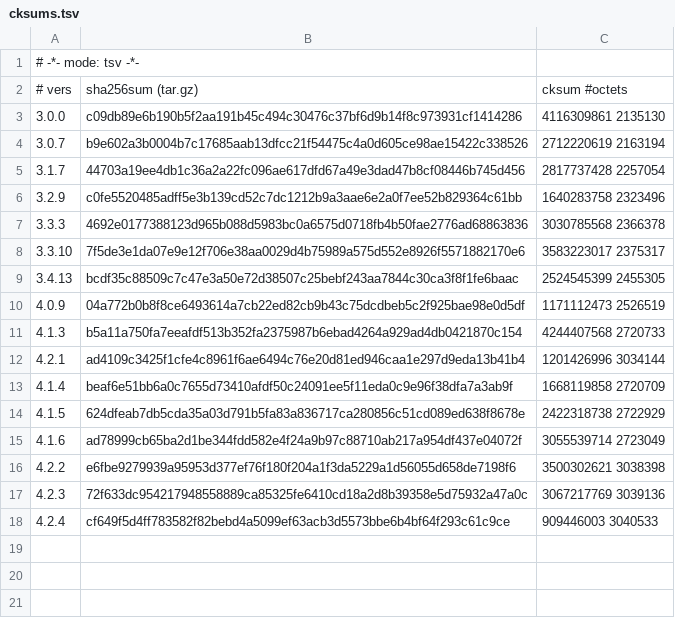
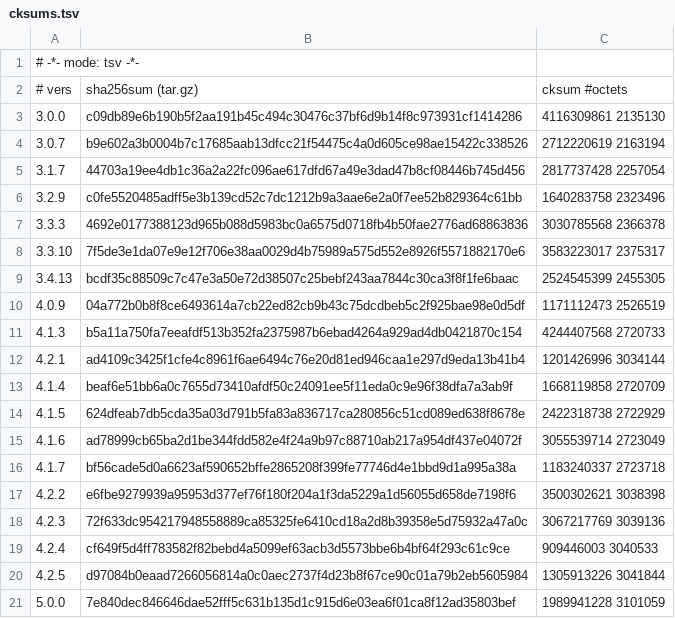
Before and after one commit to skonfig/__redmine, a TSV file: type/__ssrq_redmine/files/cksums.tsv, drawn as a sheet; the diff names each change by its address in the sheet, - before the commit and + after, or states it on an @@ line.

Commit message:
[type/__ssrq_redmine] Add releases 4.1.7, 4.2.5, 5.0.0

```diff
--- a/type/__ssrq_redmine/files/cksums.tsv
+++ b/type/__ssrq_redmine/files/cksums.tsv
+row 16: 4.1.7 | bf56cade5d0a6623af590652bffe2865208f399fe77746d4e1bbd9d1a995a38a | 1183240337 2723718
+row 20: 4.2.5 | d97084b0eaad7266056814a0c0aec2737f4d23b8f67ce90c01a79b2eb5605984 | 1305913226 3041844
+row 21: 5.0.0 | 7e840dec846646dae52fff5c631b135d1c915d6e03ea6f01ca8f12ad35803bef | 1989941228 3101059
```
